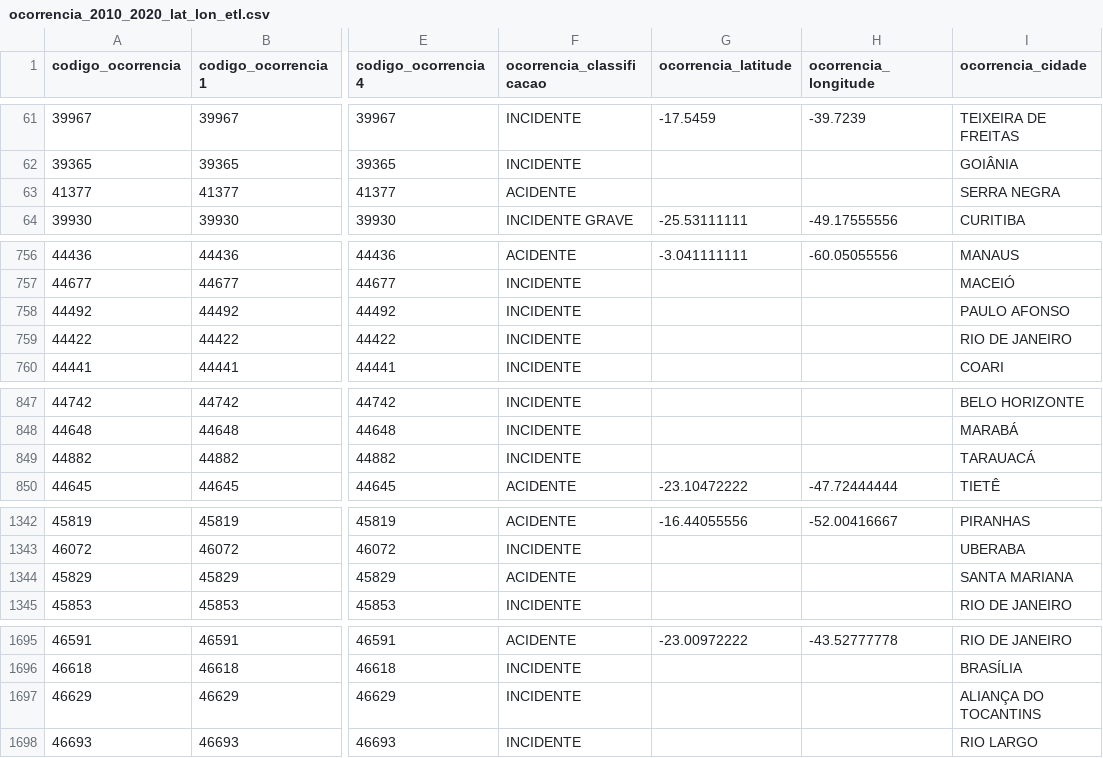
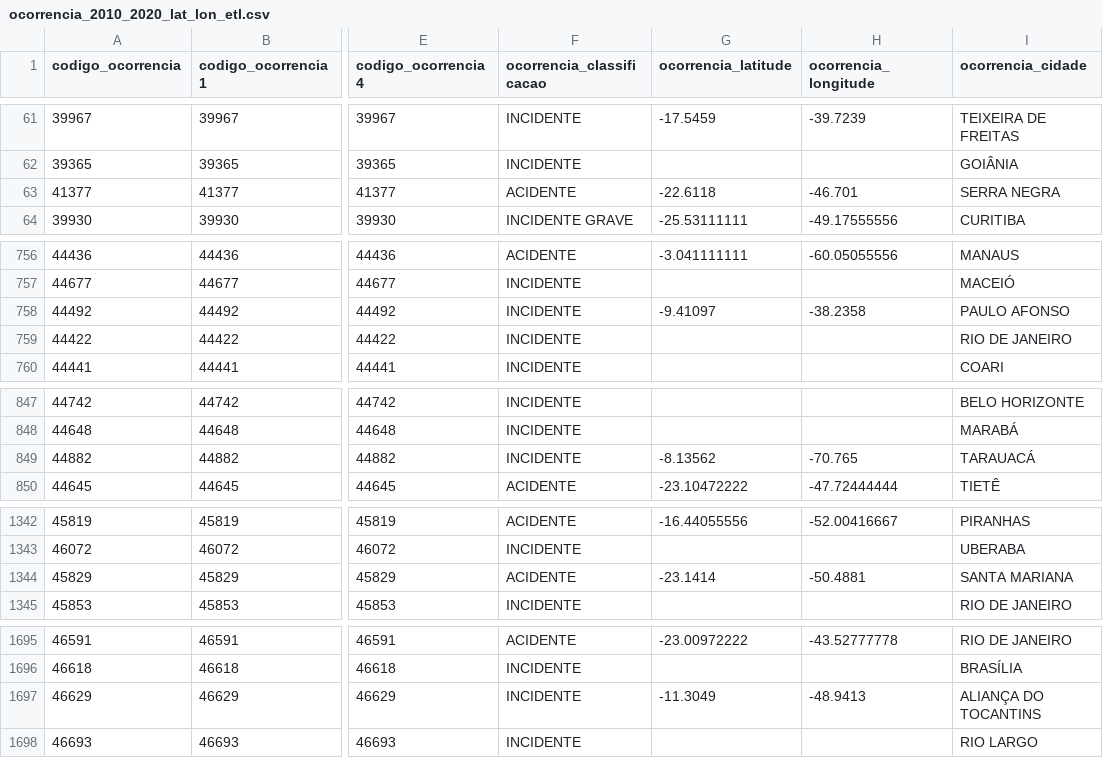
Before and after one commit to angeloBuso/Dash_Streamlit_Ocorrencias_Aereas, a CSV file: dataSet/ocorrencia_2010_2020_lat_lon_etl.csv, drawn as a sheet; only a part is shown, gaps mark what is left out; the diff covers the shown part only; the diff names each change by its address in the sheet, - before the commit and + after, or states it on an @@ line.

Commit message:
Update ocorrencia_2010_2020_lat_lon_etl.csv

```diff
--- a/dataSet/ocorrencia_2010_2020_lat_lon_etl.csv
+++ b/dataSet/ocorrencia_2010_2020_lat_lon_etl.csv
-G63 (ocorrencia_latitude): (empty)
+G63 (ocorrencia_latitude): -22.6118
-H63 (ocorrencia_longitude): (empty)
+H63 (ocorrencia_longitude): -46.701
-G758 (ocorrencia_latitude): (empty)
+G758 (ocorrencia_latitude): -9.41097
-H758 (ocorrencia_longitude): (empty)
+H758 (ocorrencia_longitude): -38.2358
-G849 (ocorrencia_latitude): (empty)
+G849 (ocorrencia_latitude): -8.13562
-H849 (ocorrencia_longitude): (empty)
+H849 (ocorrencia_longitude): -70.765
-G1344 (ocorrencia_latitude): (empty)
+G1344 (ocorrencia_latitude): -23.1414
-H1344 (ocorrencia_longitude): (empty)
+H1344 (ocorrencia_longitude): -50.4881
-G1697 (ocorrencia_latitude): (empty)
+G1697 (ocorrencia_latitude): -11.3049
-H1697 (ocorrencia_longitude): (empty)
+H1697 (ocorrencia_longitude): -48.9413
```
Also changed, not shown: 10 edited cells elsewhere in this file.
